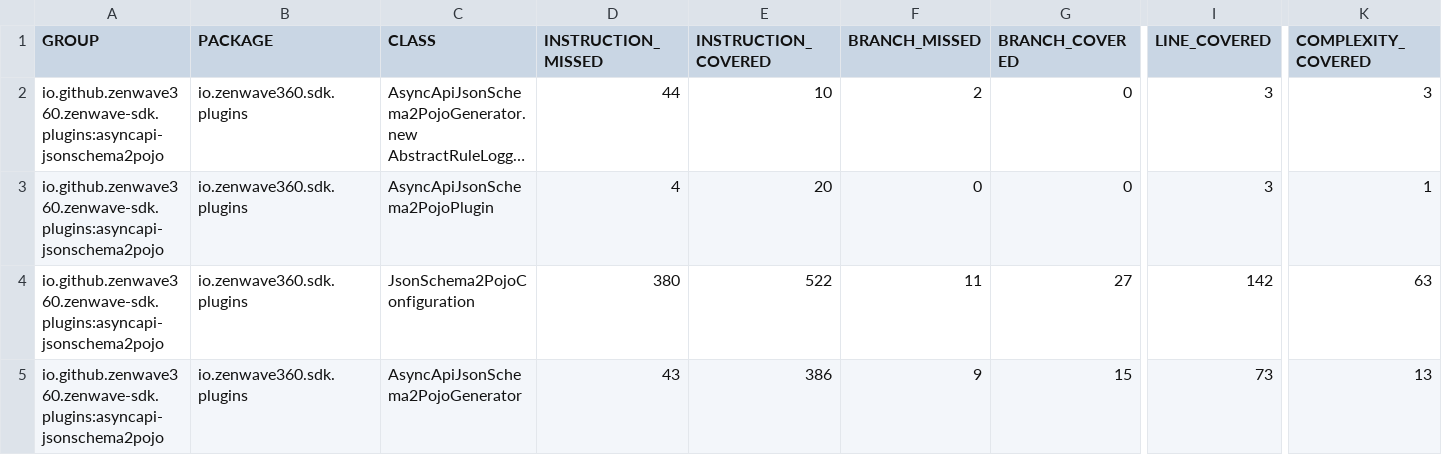
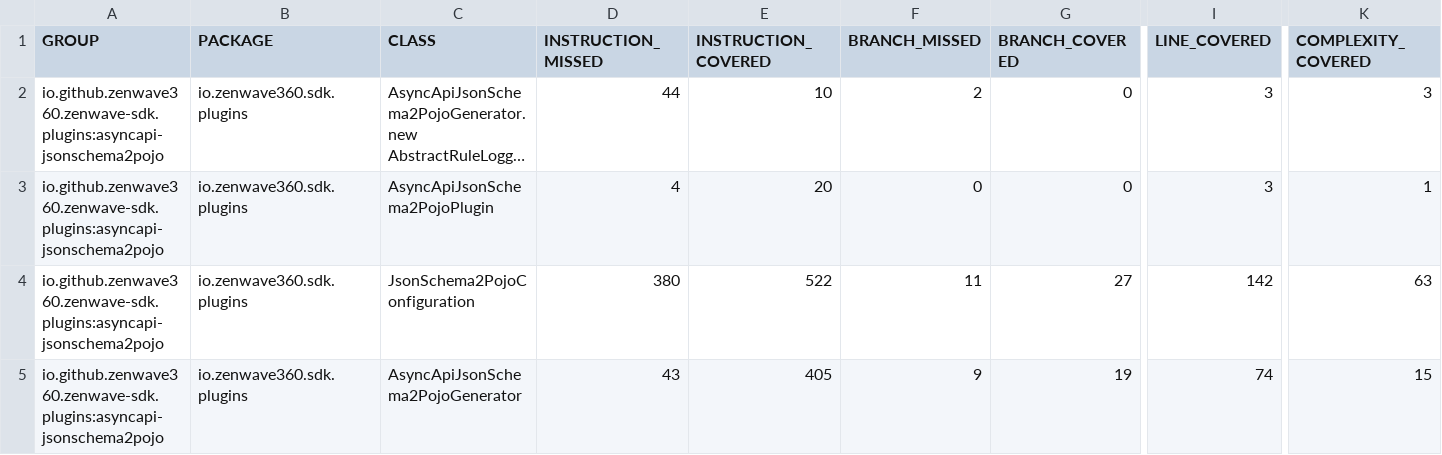
Before and after one commit to ZenWave360/zenwave-sdk, a CSV file: jacoco/plugins/asyncapi-jsonschema2pojo/target/site/jacoco/jacoco.csv, drawn as a sheet; only a part is shown, gaps mark what is left out; long unchanged cells end in …; the diff names each change by its address in the sheet, - before the commit and + after, or states it on an @@ line.

```diff
--- a/jacoco/plugins/asyncapi-jsonschema2pojo/target/site/jacoco/jacoco.csv
+++ b/jacoco/plugins/asyncapi-jsonschema2pojo/target/site/jacoco/jacoco.csv
-E5 (INSTRUCTION_COVERED): 386
+E5 (INSTRUCTION_COVERED): 405
-G5 (BRANCH_COVERED): 15
+G5 (BRANCH_COVERED): 19
-I5 (LINE_COVERED): 73
+I5 (LINE_COVERED): 74
-K5 (COMPLEXITY_COVERED): 13
+K5 (COMPLEXITY_COVERED): 15
```
Also changed, not shown: jacoco-report.csv, jacoco/plugins/asyncapi-spring-cloud-streams3/target/site/jacoco/jacoco.csv, 33 other files.
